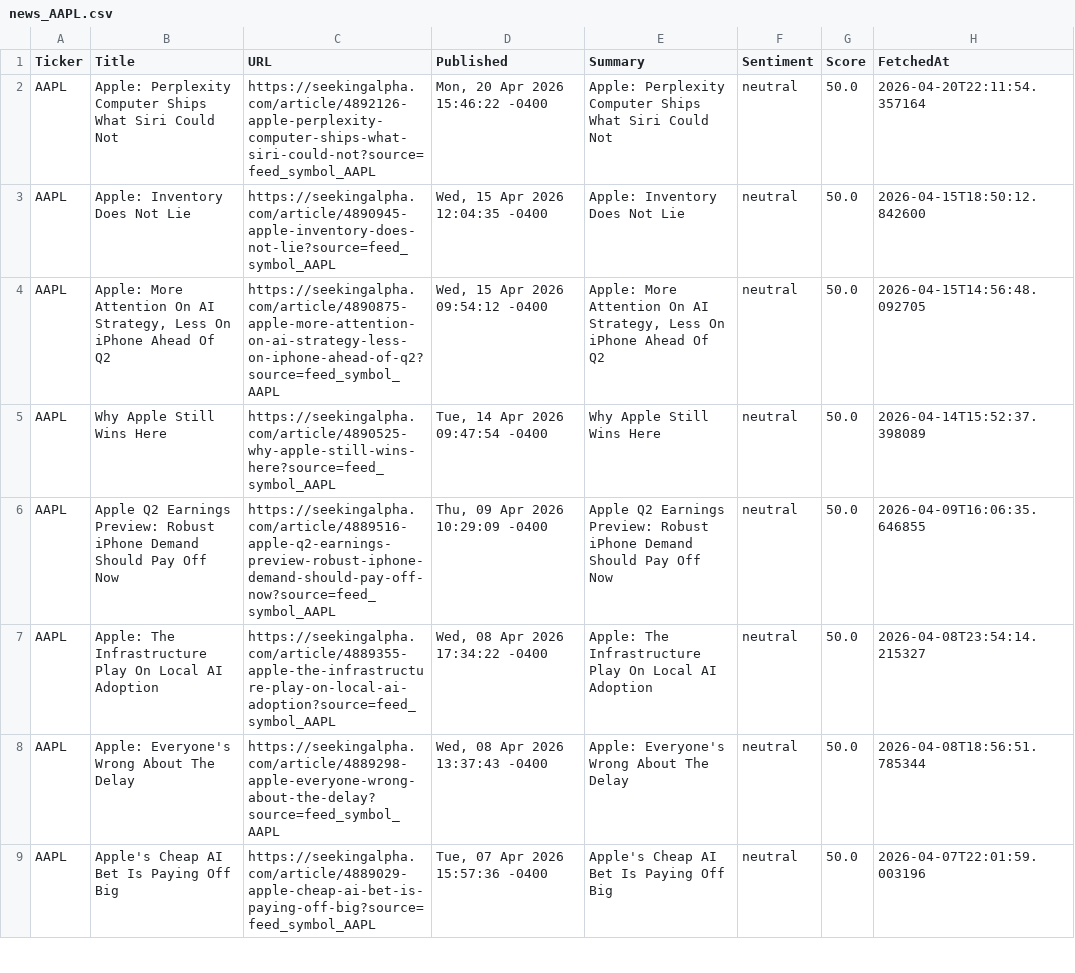
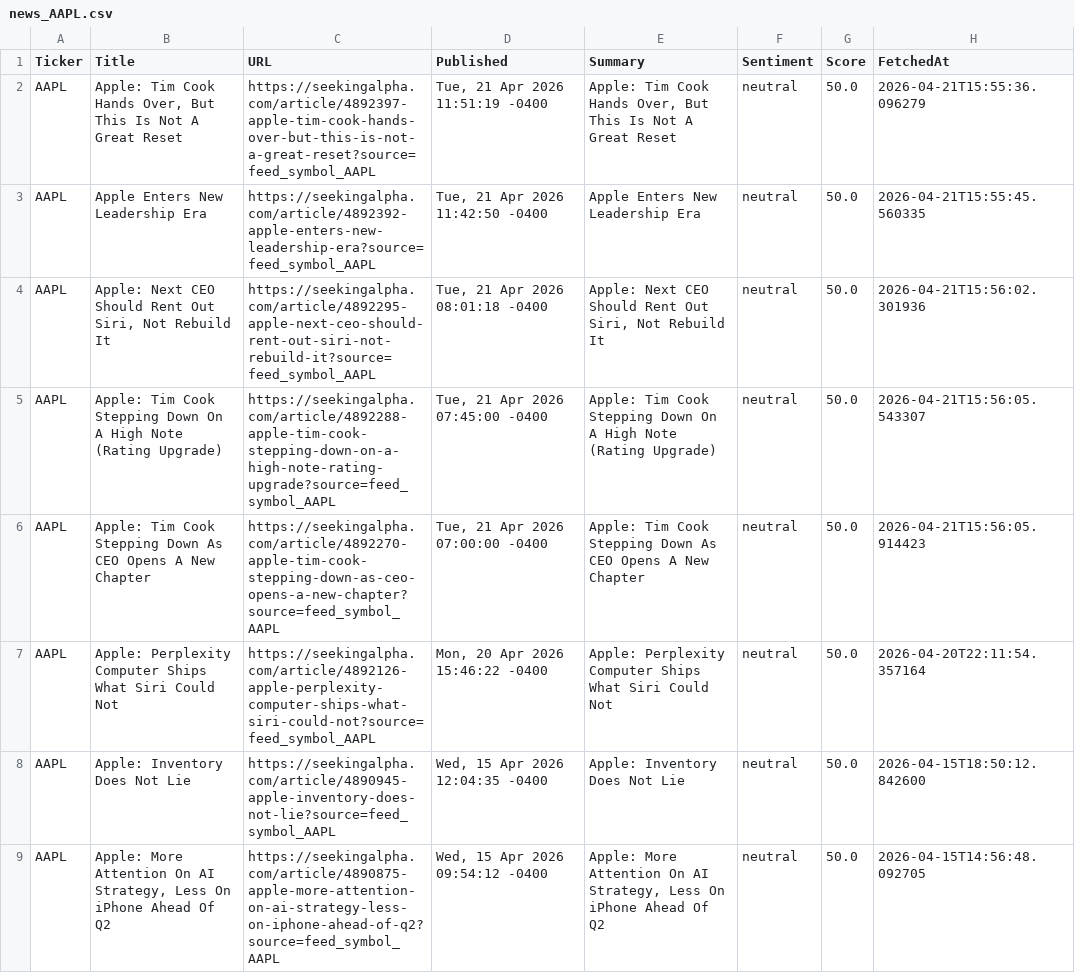
Before and after one commit to timursk99-ai/news-pipeline, a CSV file: news_AAPL.csv, drawn as a sheet; only a part is shown; the shorter side is filled out with more unchanged rows; the diff names each change by its address in the sheet, - before the commit and + after, or states it on an @@ line.

Commit message:
update news CSVs

```diff
--- a/news_AAPL.csv
+++ b/news_AAPL.csv
+row 2: AAPL | Apple: Tim Cook Hands Over, But This Is Not A Great Reset | https://seekingalpha.com/article/4892397-apple-tim-cook-hands-over-but-this-is-not-a-great-reset?source=feed_symbol_AAPL | Tue, 21 Apr 2026 11:51:19 -0400 | Apple: Tim Cook Hands Over, But This Is Not A Great Reset | neutral | 50.0 | 2026-04-21T15:55:36.096279
+row 3: AAPL | Apple Enters New Leadership Era | https://seekingalpha.com/article/4892392-apple-enters-new-leadership-era?source=feed_symbol_AAPL | Tue, 21 Apr 2026 11:42:50 -0400 | Apple Enters New Leadership Era | neutral | 50.0 | 2026-04-21T15:55:45.560335
+row 4: AAPL | Apple: Next CEO Should Rent Out Siri, Not Rebuild It | https://seekingalpha.com/article/4892295-apple-next-ceo-should-rent-out-siri-not-rebuild-it?source=feed_symbol_AAPL | Tue, 21 Apr 2026 08:01:18 -0400 | Apple: Next CEO Should Rent Out Siri, Not Rebuild It | neutral | 50.0 | 2026-04-21T15:56:02.301936
+row 5: AAPL | Apple: Tim Cook Stepping Down On A High Note (Rating Upgrade) | https://seekingalpha.com/article/4892288-apple-tim-cook-stepping-down-on-a-high-note-rating-upgrade?source=feed_symbol_AAPL | Tue, 21 Apr 2026 07:45:00 -0400 | Apple: Tim Cook Stepping Down On A High Note (Rating Upgrade) | neutral | 50.0 | 2026-04-21T15:56:05.543307
+row 6: AAPL | Apple: Tim Cook Stepping Down As CEO Opens A New Chapter | https://seekingalpha.com/article/4892270-apple-tim-cook-stepping-down-as-ceo-opens-a-new-chapter?source=feed_symbol_AAPL | Tue, 21 Apr 2026 07:00:00 -0400 | Apple: Tim Cook Stepping Down As CEO Opens A New Chapter | neutral | 50.0 | 2026-04-21T15:56:05.914423
```
